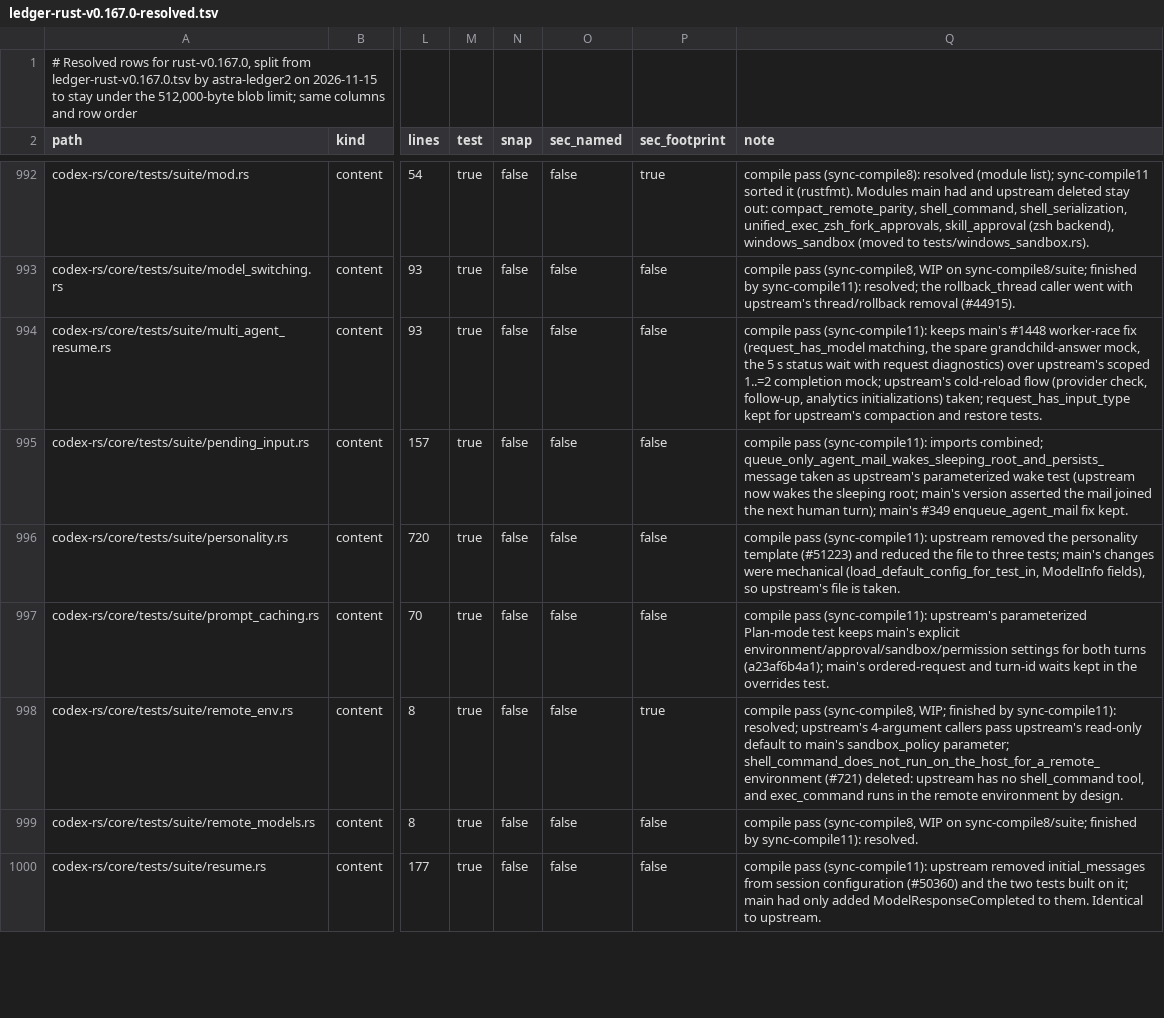
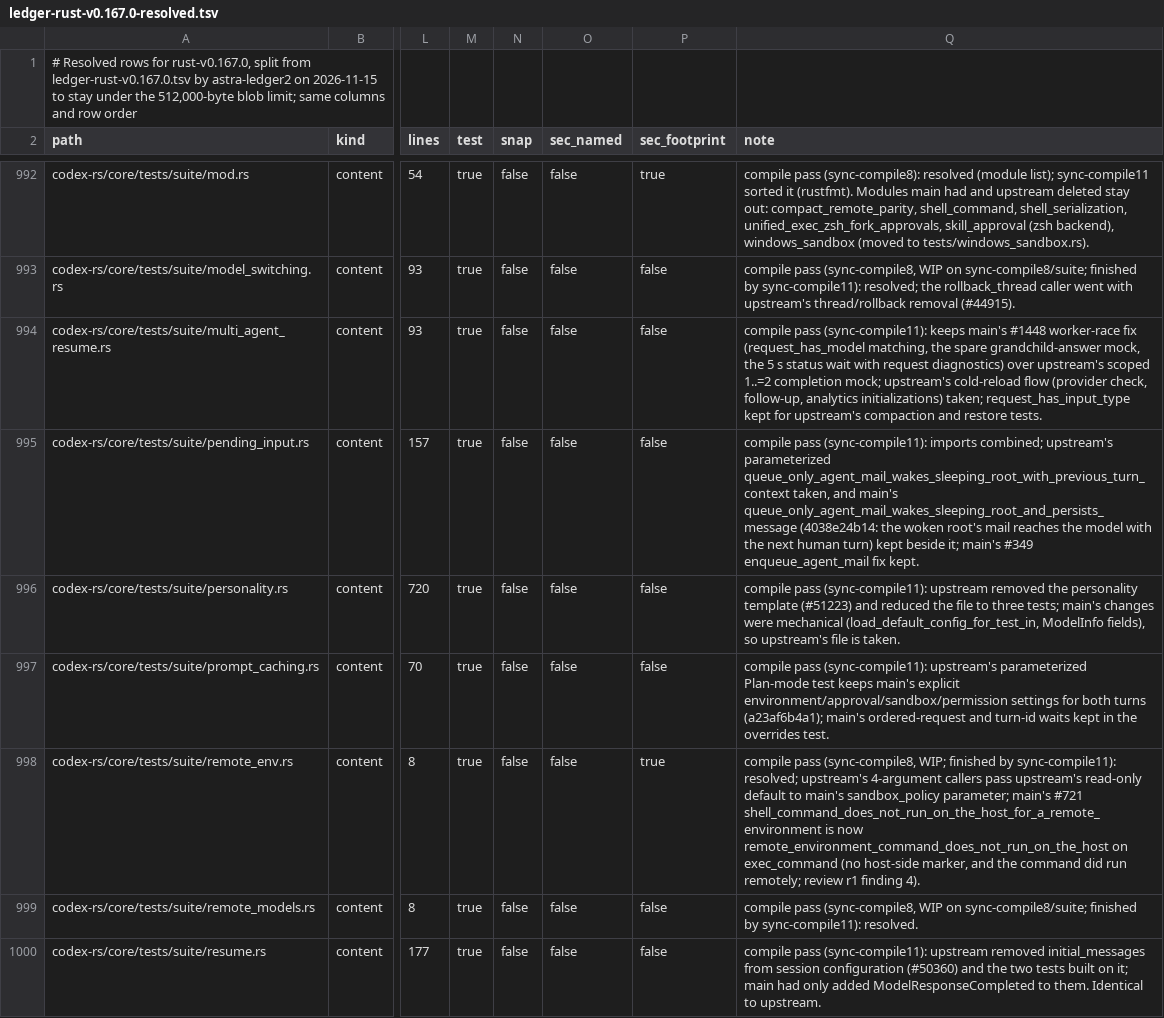
Before and after one commit to CorbanuCore/CorbanuTerminal, a TSV file: docs/management/upstreamSync/ledger-rust-v0.167.0-resolved.tsv, drawn as a sheet; only a part is shown, gaps mark what is left out; the diff covers the shown part only; the diff names each change by its address in the sheet, - before the commit and + after, or states it on an @@ line.

```diff
--- a/docs/management/upstreamSync/ledger-rust-v0.167.0-resolved.tsv
+++ b/docs/management/upstreamSync/ledger-rust-v0.167.0-resolved.tsv
-Q995 (note): …imports combined; queue_only_agent_mail_wakes_sleeping_root_and_persists_message taken as upstream's parameterized wake test (upstream now wakes the sleeping root; main's version asserted the mail joined the next human turn); main's #349…
+Q995 (note): …imports combined; upstream's parameterized queue_only_agent_mail_wakes_sleeping_root_with_previous_turn_context taken, and main's queue_only_agent_mail_wakes_sleeping_root_and_persists_message (4038e24b14: the woken root's mail reaches the model with the next human turn) kept beside it; main's #349…
-Q998 (note): …sandbox_policy parameter; shell_command_does_not_run_on_the_host_for_a_remote_environment (#721) deleted: upstream has no shell_command tool, and exec_command runs in the remote environment by design.
+Q998 (note): …sandbox_policy parameter; main's #721 shell_command_does_not_run_on_the_host_for_a_remote_environment is now remote_environment_command_does_not_run_on_the_host on exec_command (no host-side marker, and the command did run remotely; review r1 finding 4).
```
Also changed, not shown: 3 edited cells elsewhere in this file, docs/management/upstreamSync/ledger-rust-v0.167.0-compile.tsv, docs/management/upstreamSync/ledger-rust-v0.167.0-s3b.tsv, 7 other files.
